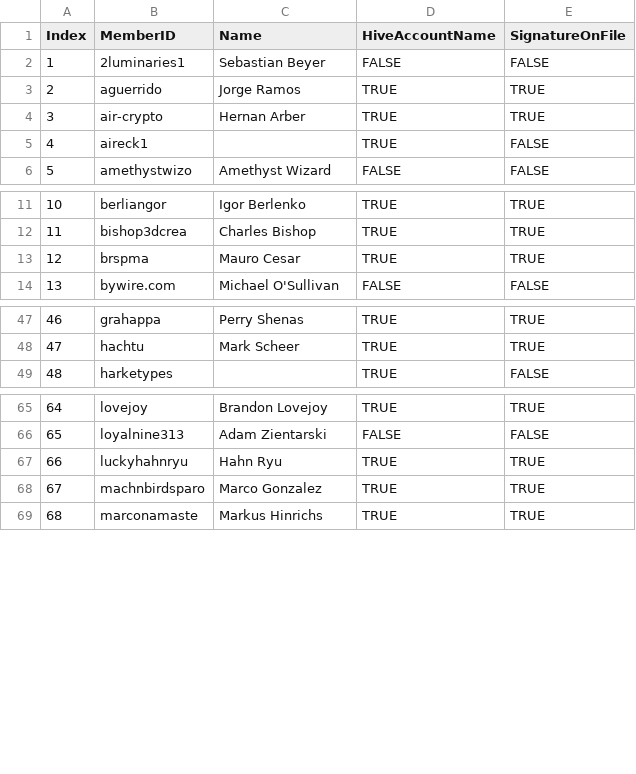
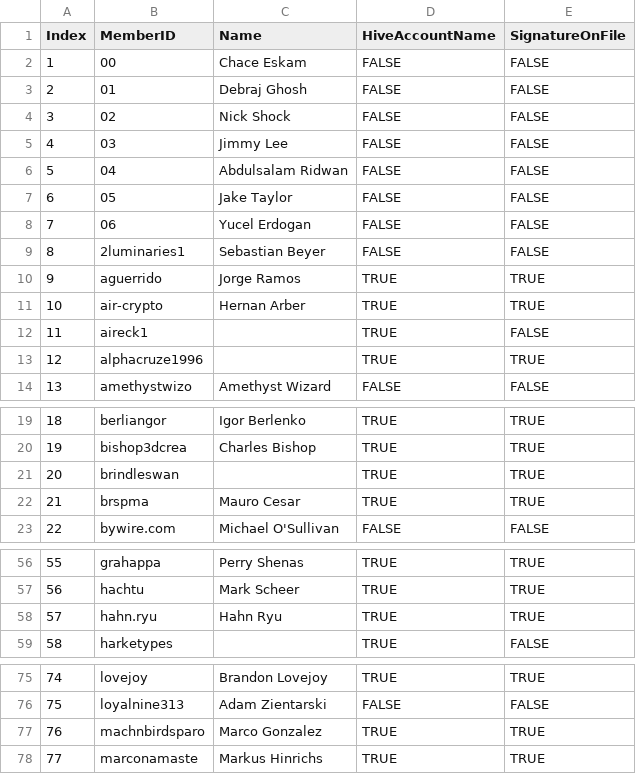
Before and after one commit to matt-langston/fractal_governance, a CSV file: data/genesis-account_status.csv, drawn as a sheet; only a part is shown, gaps mark what is left out; removed rows and columns are numbered as before the commit, all else as after; the diff covers the shown part only; the diff names each change by its address in the sheet, - before the commit and + after, or states it on an @@ line.

```diff
--- a/data/genesis-account_status.csv
+++ b/data/genesis-account_status.csv
+row 2: 1 | 00 | Chace Eskam | FALSE | FALSE
+row 3: 2 | 01 | Debraj Ghosh | FALSE | FALSE
+row 4: 3 | 02 | Nick Shock | FALSE | FALSE
+row 5: 4 | 03 | Jimmy Lee | FALSE | FALSE
+row 6: 5 | 04 | Abdulsalam Ridwan | FALSE | FALSE
+row 7: 6 | 05 | Jake Taylor | FALSE | FALSE
+row 8: 7 | 06 | Yucel Erdogan | FALSE | FALSE
@@ column A (Index) renumbered from row 9 down @@
+row 13: 12 | alphacruze1996 |  | TRUE | TRUE
+row 21: 20 | brindleswan |  | TRUE | TRUE
+row 58: 57 | hahn.ryu | Hahn Ryu | TRUE | TRUE
-row 67: 66 | luckyhahnryu | Hahn Ryu | TRUE | TRUE
```
Also changed, not shown: 2 added rows elsewhere in this file, data/genesis-weekly_measurements.csv, 9 other files.
